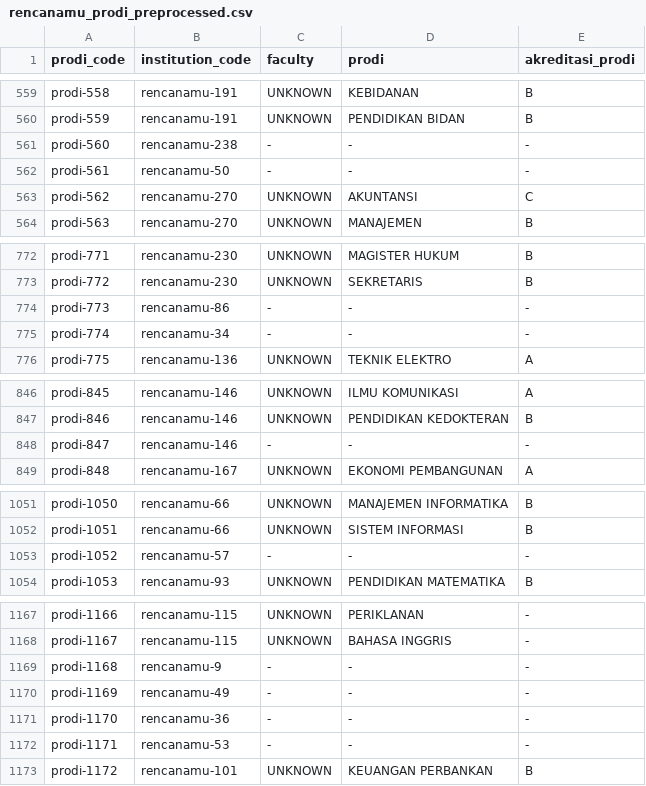
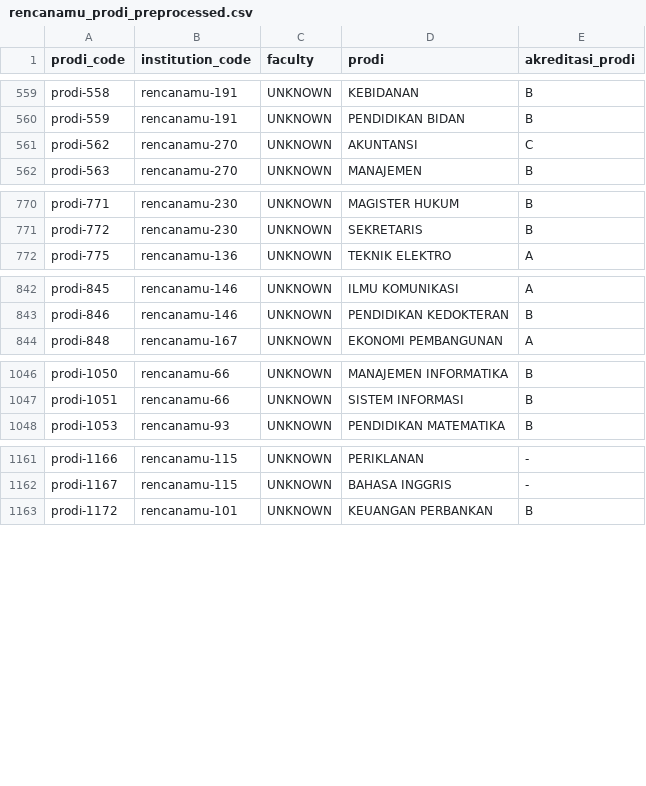
Before and after one commit to Waxomoly/dashboard-pts-manpro, a CSV file: csv_result/rencanamu_prodi_preprocessed.csv, drawn as a sheet; only a part is shown, gaps mark what is left out; the diff names each change by its address in the sheet, - before the commit and + after, or states it on an @@ line.

Commit message:
feat:[RENCANAMU] delete empty prodi

```diff
--- a/csv_result/rencanamu_prodi_preprocessed.csv
+++ b/csv_result/rencanamu_prodi_preprocessed.csv
-row 561: prodi-560 | rencanamu-238 | - | - | -
-row 562: prodi-561 | rencanamu-50 | - | - | -
-row 774: prodi-773 | rencanamu-86 | - | - | -
-row 775: prodi-774 | rencanamu-34 | - | - | -
-row 848: prodi-847 | rencanamu-146 | - | - | -
-row 1053: prodi-1052 | rencanamu-57 | - | - | -
-row 1169: prodi-1168 | rencanamu-9 | - | - | -
-row 1170: prodi-1169 | rencanamu-49 | - | - | -
-row 1171: prodi-1170 | rencanamu-36 | - | - | -
-row 1172: prodi-1171 | rencanamu-53 | - | - | -
```
Also changed, not shown: 2 other files.
